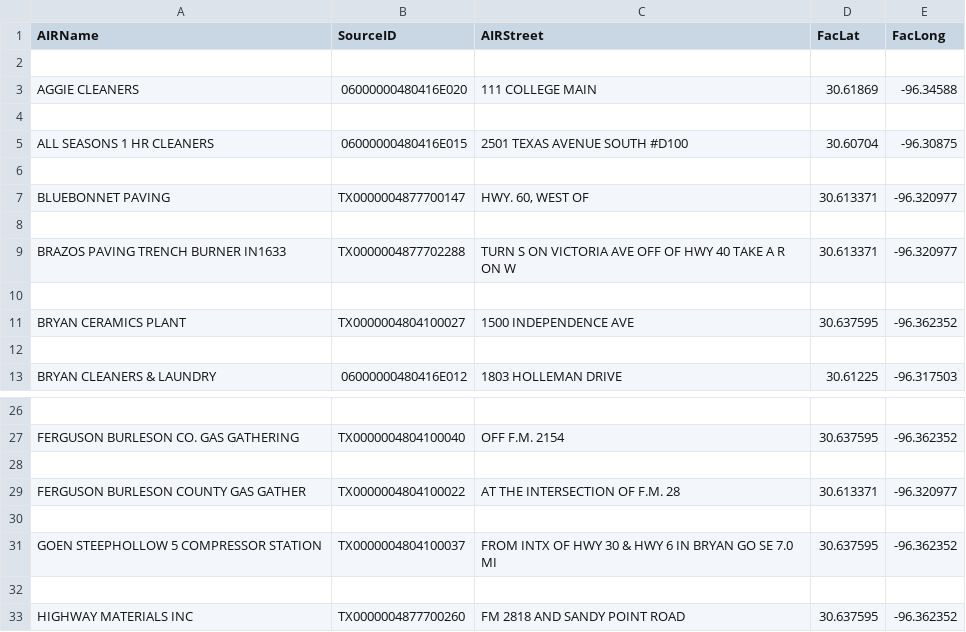
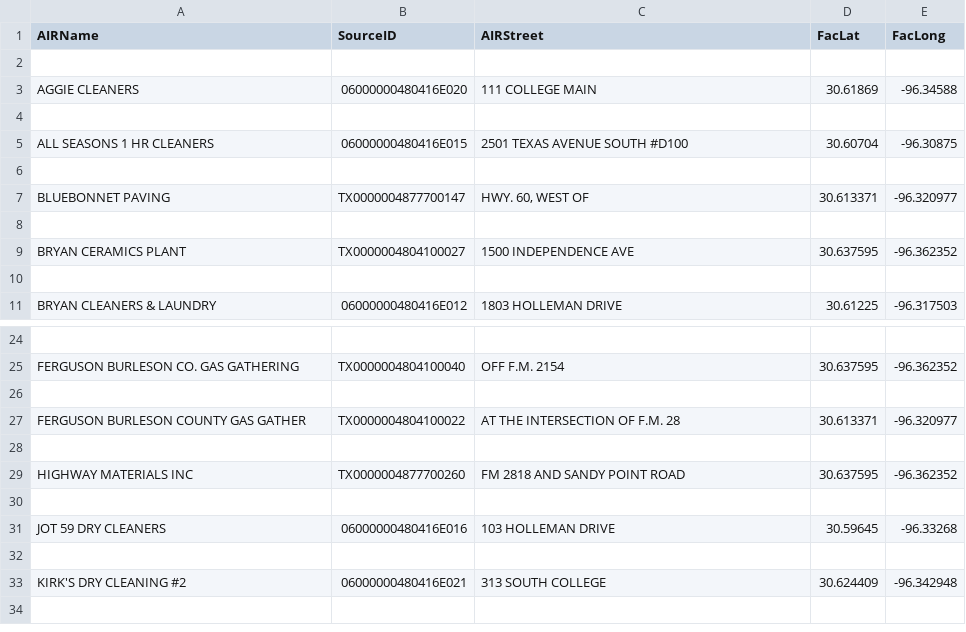
Before and after one commit to mps9506/echor, a CSV file: vignettes/int/0/air_rest_services.get_download-e73a96.csv (was vignettes/int/0/air_rest_services.get_download-7b219f.csv), drawn as a sheet; only a part is shown, gaps mark what is left out; the shorter side is filled out with more unchanged rows.

Commit message:
update vignette

```diff
--- a/vignettes/int/0/air_rest_services.get_download-7b219f.csv
+++ b/vignettes/int/0/air_rest_services.get_download-e73a96.csv
@@ -8,4 +8,2 @@
 
-"BRAZOS PAVING TRENCH BURNER IN1633","TX0000004877702288","TURN S ON VICTORIA AVE OFF OF HWY 40 TAKE A R ON W",30.613371,-96.320977
-
 "BRYAN CERAMICS PLANT","TX0000004804100027","1500 INDEPENDENCE AVE",30.637595,-96.362352
@@ -29,4 +27,2 @@
 "FERGUSON BURLESON COUNTY GAS GATHER","TX0000004804100022","AT THE INTERSECTION OF F.M. 28",30.613371,-96.320977
-
-"GOEN STEEPHOLLOW 5 COMPRESSOR STATION","TX0000004804100037","FROM INTX OF HWY 30 & HWY 6 IN BRYAN GO SE 7.0 MI ",30.637595,-96.362352
 
```
Also changed, not shown: 30 other files.
